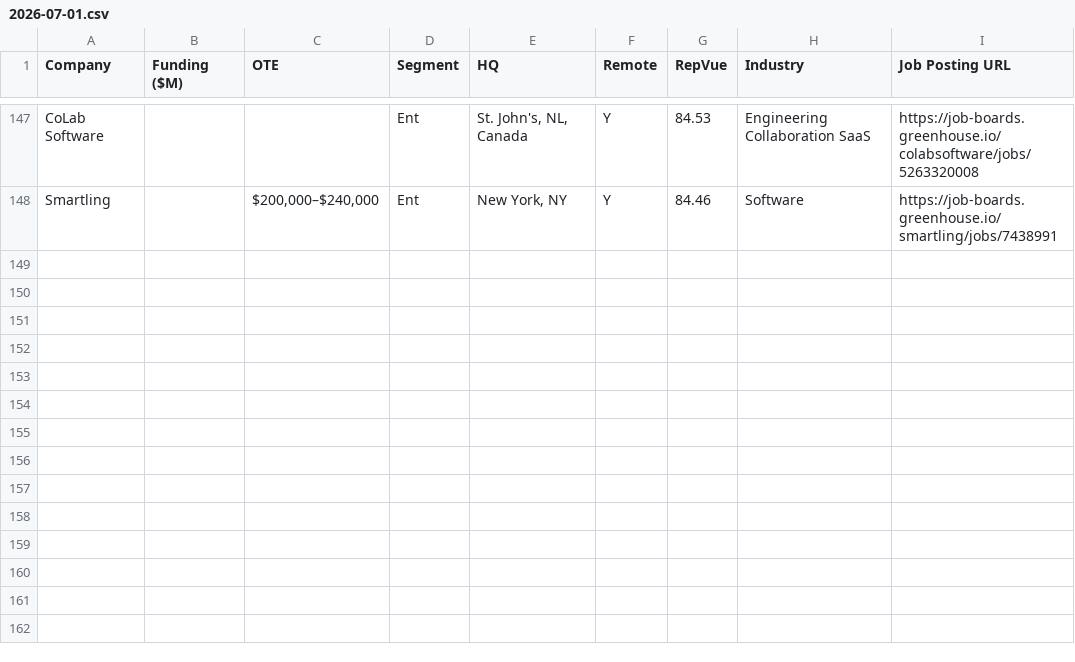
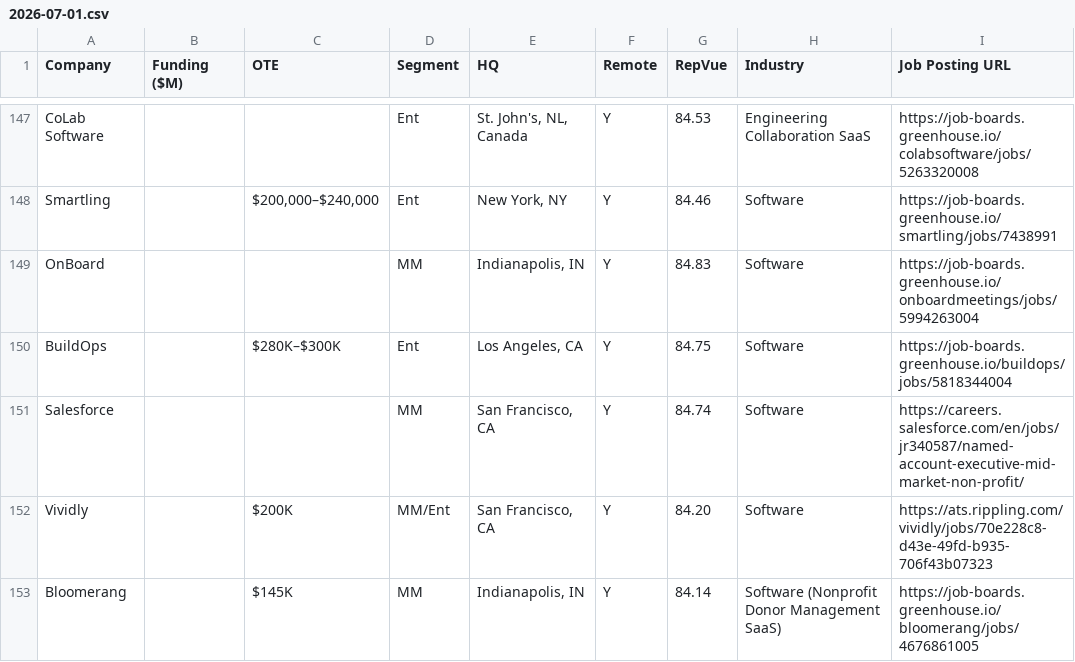
Before and after one commit to eric-hastie/remote-ae-job-hunt, a CSV file: data/2026-07-01.csv, drawn as a sheet; only a part is shown, gaps mark what is left out; the diff names each change by its address in the sheet, - before the commit and + after, or states it on an @@ line.

```diff
--- a/data/2026-07-01.csv
+++ b/data/2026-07-01.csv
+row 149: OnBoard |  |  | MM | Indianapolis, IN | Y | 84.83 | Software | https://job-boards.greenhouse.io/onboardmeetings/jobs/5994263004
+row 150: BuildOps |  | $280K–$300K | Ent | Los Angeles, CA | Y | 84.75 | Software | https://job-boards.greenhouse.io/buildops/jobs/5818344004
+row 151: Salesforce |  |  | MM | San Francisco, CA | Y | 84.74 | Software | https://careers.salesforce.com/en/jobs/jr340587/named-account-executive-mid-market-non-profit/
+row 152: Vividly |  | $200K | MM/Ent | San Francisco, CA | Y | 84.20 | Software | https://ats.rippling.com/vividly/jobs/70e228c8-d43e-49fd-b935-706f43b07323
+row 153: Bloomerang |  | $145K | MM | Indianapolis, IN | Y | 84.14 | Software (Nonprofit Donor Management SaaS) | https://job-boards.greenhouse.io/bloomerang/jobs/4676861005
```
Also changed, not shown: data/latest.csv, 3 other files.
